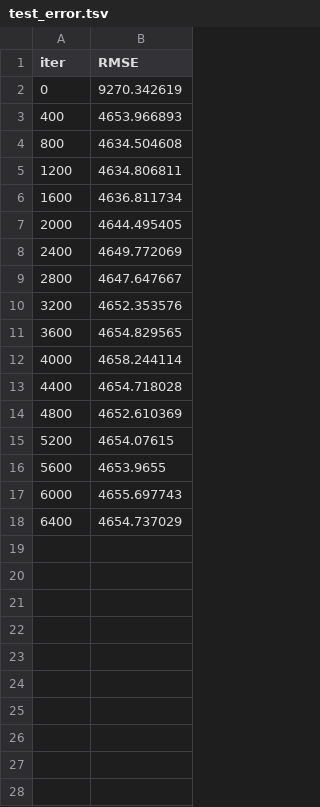
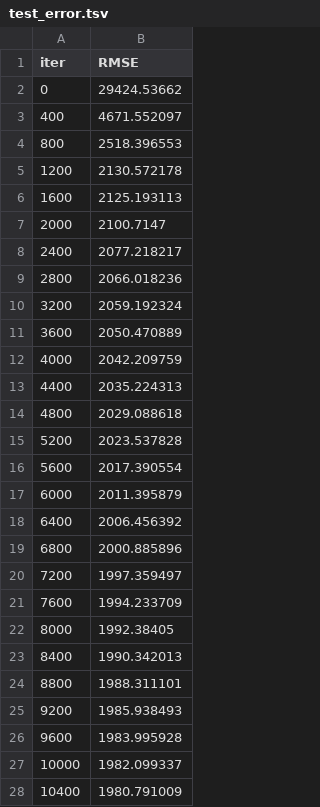
Before and after one commit to noxmyn/DMA, a TSV file: ML/catboost_info/test_error.tsv, drawn as a sheet; only a part is shown; the diff covers the shown part only.

```diff
--- a/ML/catboost_info/test_error.tsv
+++ b/ML/catboost_info/test_error.tsv
@@ -1,18 +1,28 @@
 iter	RMSE
-0	9270.342619
-400	4653.966893
-800	4634.504608
-1200	4634.806811
-1600	4636.811734
-2000	4644.495405
-2400	4649.772069
-2800	4647.647667
-3200	4652.353576
-3600	4654.829565
-4000	4658.244114
-4400	4654.718028
-4800	4652.610369
-5200	4654.07615
-5600	4653.9655
-6000	4655.697743
-6400	4654.737029
+0	29424.53662
+400	4671.552097
+800	2518.396553
+1200	2130.572178
+1600	2125.193113
+2000	2100.7147
+2400	2077.218217
+2800	2066.018236
+3200	2059.192324
+3600	2050.470889
+4000	2042.209759
+4400	2035.224313
+4800	2029.088618
+5200	2023.537828
+5600	2017.390554
+6000	2011.395879
+6400	2006.456392
+6800	2000.885896
+7200	1997.359497
+7600	1994.233709
+8000	1992.38405
+8400	1990.342013
+8800	1988.311101
+9200	1985.938493
+9600	1983.995928
+10000	1982.099337
+10400	1980.791009
```
Also changed, not shown: 24 added rows elsewhere in this file, ML/catboost_info/learn_error.tsv, 5 other files.
